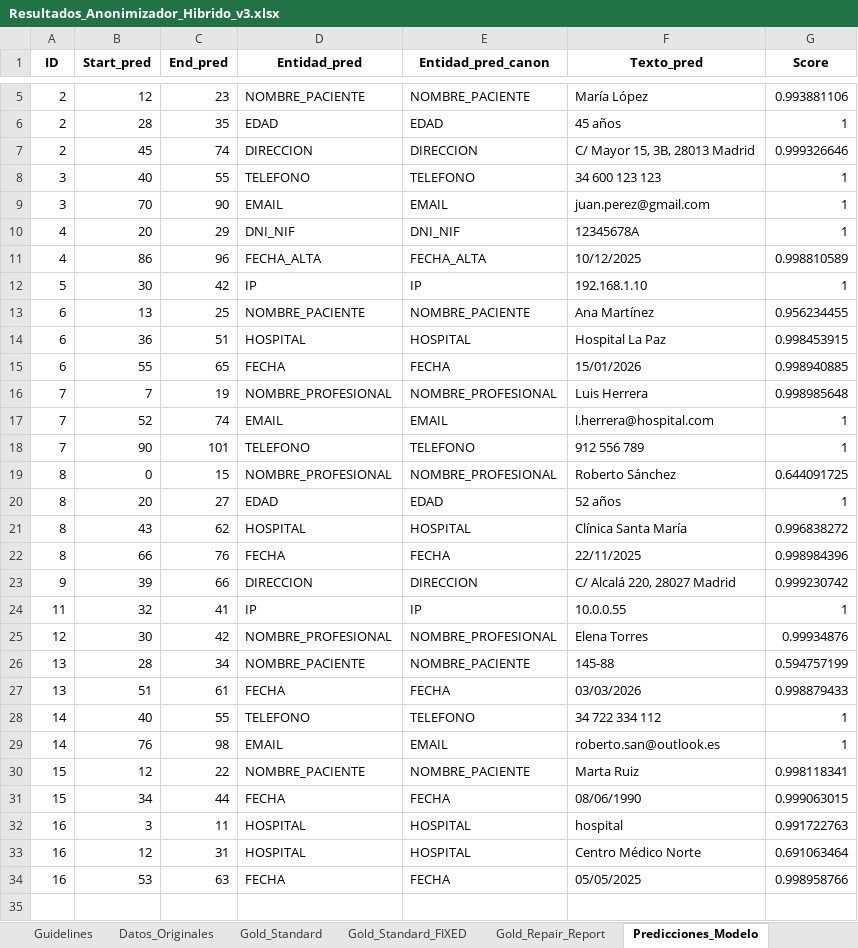
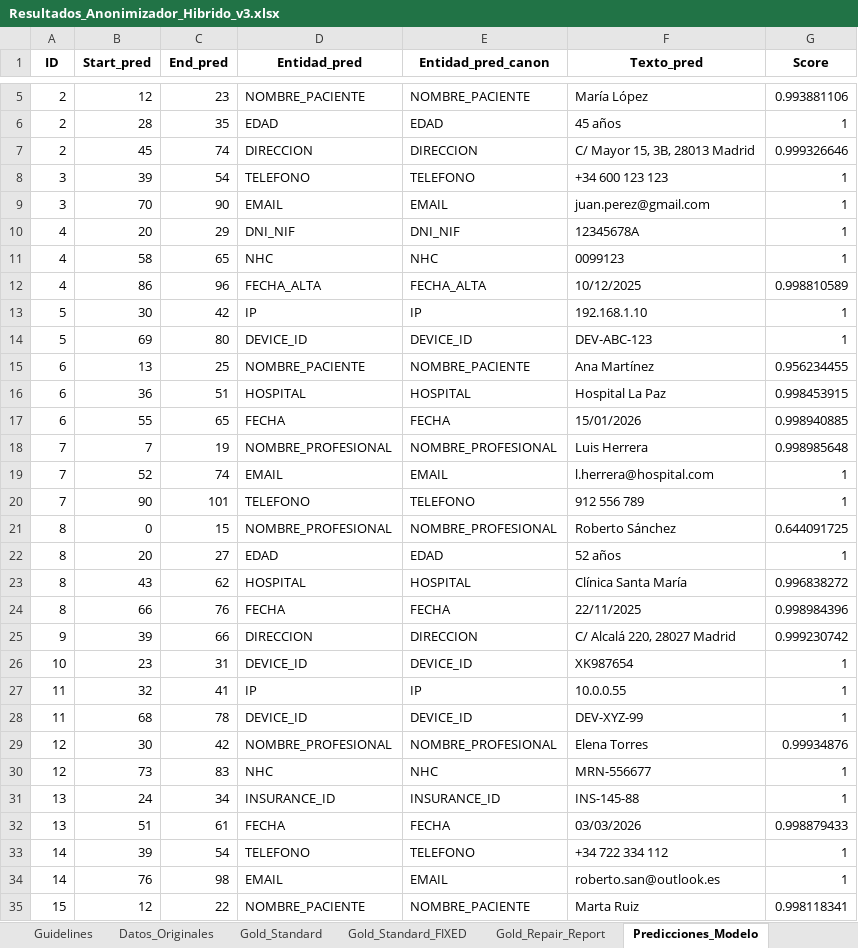
Before and after one commit to carlospuigserver/AnonimizacionV2, an Excel workbook: Resultados_Anonimizador_Hibrido_v3.xlsx, sheet Predicciones_Modelo, drawn as a sheet; only a part is shown, gaps mark what is left out; the shorter side is filled out with more unchanged rows; values as stored, in another font and other column widths than the file's, no borders; addresses are those after the commit; the diff names each change by its address in the sheet, - before the commit and + after, or states it on an @@ line.

```diff
--- a/Resultados_Anonimizador_Hibrido_v3.xlsx (sheet Predicciones_Modelo)
+++ b/Resultados_Anonimizador_Hibrido_v3.xlsx (sheet Predicciones_Modelo)
-B8 (Start_pred): 40
+B8 (Start_pred): 39
-C8 (End_pred): 55
+C8 (End_pred): 54
-F8 (Texto_pred): 34 600 123 123
+F8 (Texto_pred): +34 600 123 123
+row 11: 4 | 58 | 65 | NHC | NHC | 0099123 | 1
+row 14: 5 | 69 | 80 | DEVICE_ID | DEVICE_ID | DEV-ABC-123 | 1
+row 26: 10 | 23 | 31 | DEVICE_ID | DEVICE_ID | XK987654 | 1
+row 28: 11 | 68 | 78 | DEVICE_ID | DEVICE_ID | DEV-XYZ-99 | 1
+row 30: 12 | 73 | 83 | NHC | NHC | MRN-556677 | 1
-B31 (Start_pred): 28
+B31 (Start_pred): 24
-D31 (Entidad_pred): NOMBRE_PACIENTE
+D31 (Entidad_pred): INSURANCE_ID
-E31 (Entidad_pred_canon): NOMBRE_PACIENTE
+E31 (Entidad_pred_canon): INSURANCE_ID
-F31 (Texto_pred): 145-88
+F31 (Texto_pred): INS-145-88
-G31 (Score): 0.594757199
+G31 (Score): 1
-B33 (Start_pred): 40
+B33 (Start_pred): 39
-C33 (End_pred): 55
+C33 (End_pred): 54
-F33 (Texto_pred): 34 722 334 112
+F33 (Texto_pred): +34 722 334 112
```
Also changed, not shown: sheet Validacion_Strict, sheet Validacion_Lenient, sheet Metricas, sheet Textos_Anonimizados, 1 other file.
